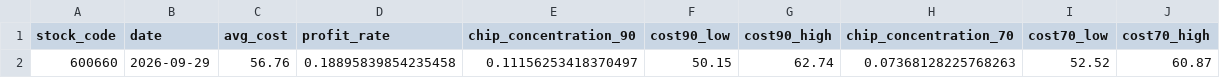
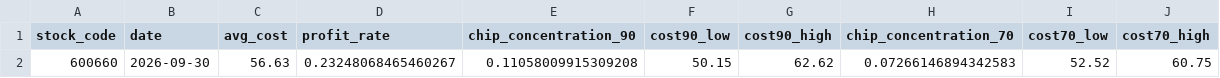
Before and after one commit to charleytian-maker/daily_stock_analysis, a CSV file: chip_summary.csv, drawn as a sheet.

```diff
--- a/chip_summary.csv
+++ b/chip_summary.csv
@@ -1,2 +1,2 @@
 stock_code,date,avg_cost,profit_rate,chip_concentration_90,cost90_low,cost90_high,chip_concentration_70,cost70_low,cost70_high
-600660,2026-09-29,56.76,0.18895839854235458,0.11156253418370497,50.15,62.74,0.07368128225768263,52.52,60.87
+600660,2026-09-30,56.63,0.23248068465460267,0.11058009915309208,50.15,62.62,0.07266146894342583,52.52,60.75
```
Also changed, not shown: chip_detail.csv.
